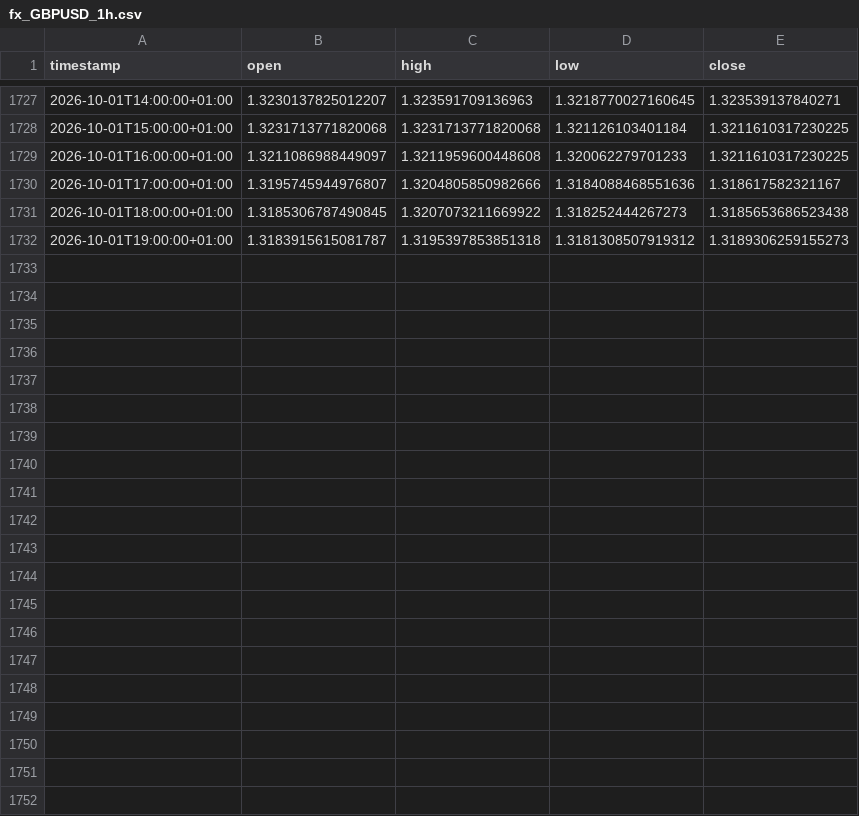
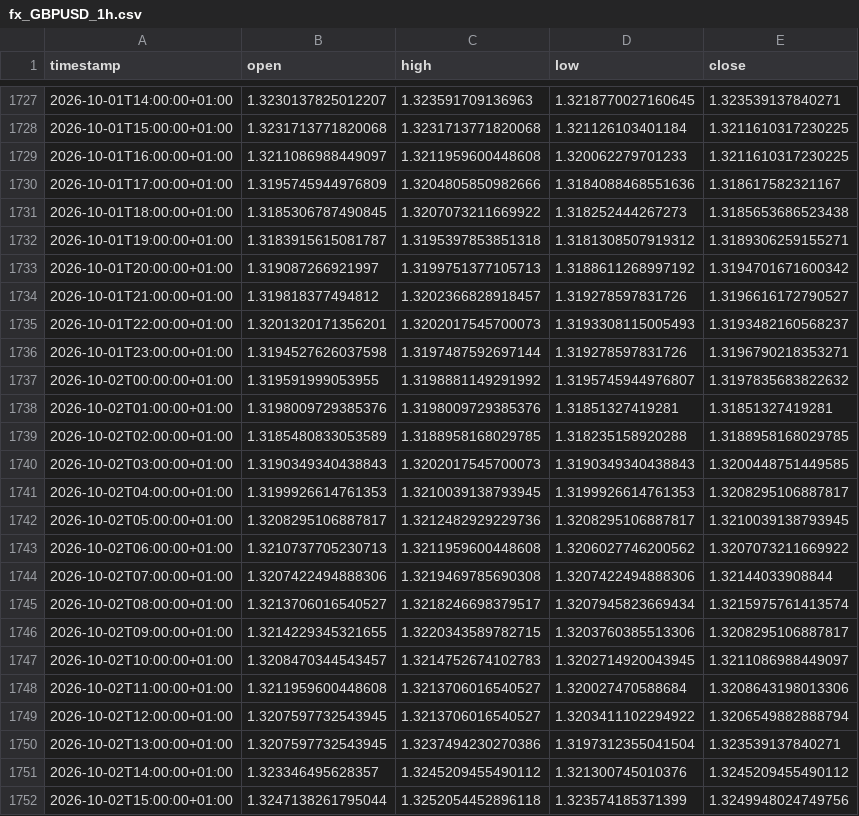
Before and after one commit to daniel17857-web/tide-paper-trader, a CSV file: data/fx_GBPUSD_1h.csv, drawn as a sheet; only a part is shown, gaps mark what is left out.

```diff
--- a/data/fx_GBPUSD_1h.csv
+++ b/data/fx_GBPUSD_1h.csv
@@ -1729,4 +1729,24 @@ timestamp,open,high,low,close
 2026-10-01T16:00:00+01:00,1.3211086988449097,1.3211959600448608,1.320062279701233,1.3211610317230225
-2026-10-01T17:00:00+01:00,1.3195745944976807,1.3204805850982666,1.3184088468551636,1.318617582321167
+2026-10-01T17:00:00+01:00,1.3195745944976809,1.3204805850982666,1.3184088468551636,1.318617582321167
 2026-10-01T18:00:00+01:00,1.3185306787490845,1.3207073211669922,1.318252444267273,1.3185653686523438
-2026-10-01T19:00:00+01:00,1.3183915615081787,1.3195397853851318,1.3181308507919312,1.3189306259155273
+2026-10-01T19:00:00+01:00,1.3183915615081787,1.3195397853851318,1.3181308507919312,1.3189306259155271
+2026-10-01T20:00:00+01:00,1.319087266921997,1.3199751377105713,1.3188611268997192,1.3194701671600342
+2026-10-01T21:00:00+01:00,1.319818377494812,1.3202366828918457,1.319278597831726,1.3196616172790527
+2026-10-01T22:00:00+01:00,1.3201320171356201,1.3202017545700073,1.3193308115005493,1.3193482160568237
+2026-10-01T23:00:00+01:00,1.3194527626037598,1.3197487592697144,1.319278597831726,1.3196790218353271
+2026-10-02T00:00:00+01:00,1.319591999053955,1.3198881149291992,1.3195745944976807,1.3197835683822632
+2026-10-02T01:00:00+01:00,1.3198009729385376,1.3198009729385376,1.31851327419281,1.31851327419281
+2026-10-02T02:00:00+01:00,1.3185480833053589,1.3188958168029785,1.318235158920288,1.3188958168029785
+2026-10-02T03:00:00+01:00,1.3190349340438843,1.3202017545700073,1.3190349340438843,1.3200448751449585
+2026-10-02T04:00:00+01:00,1.3199926614761353,1.3210039138793945,1.3199926614761353,1.3208295106887817
+2026-10-02T05:00:00+01:00,1.3208295106887817,1.3212482929229736,1.3208295106887817,1.3210039138793945
+2026-10-02T06:00:00+01:00,1.3210737705230713,1.3211959600448608,1.3206027746200562,1.3207073211669922
+2026-10-02T07:00:00+01:00,1.3207422494888306,1.3219469785690308,1.3207422494888306,1.32144033908844
+2026-10-02T08:00:00+01:00,1.3213706016540527,1.3218246698379517,1.3207945823669434,1.3215975761413574
+2026-10-02T09:00:00+01:00,1.3214229345321655,1.3220343589782715,1.3203760385513306,1.3208295106887817
+2026-10-02T10:00:00+01:00,1.3208470344543457,1.3214752674102783,1.3202714920043945,1.3211086988449097
+2026-10-02T11:00:00+01:00,1.3211959600448608,1.3213706016540527,1.320027470588684,1.3208643198013306
+2026-10-02T12:00:00+01:00,1.3207597732543945,1.3213706016540527,1.3203411102294922,1.3206549882888794
+2026-10-02T13:00:00+01:00,1.3207597732543945,1.3237494230270386,1.3197312355041504,1.323539137840271
+2026-10-02T14:00:00+01:00,1.323346495628357,1.3245209455490112,1.321300745010376,1.3245209455490112
+2026-10-02T15:00:00+01:00,1.3247138261795044,1.3252054452896118,1.323574185371399,1.3249948024749756
```
Also changed, not shown: data/fx_AUDUSD_1h.csv, data/fx_EURUSD_1h.csv, 4 other files.
